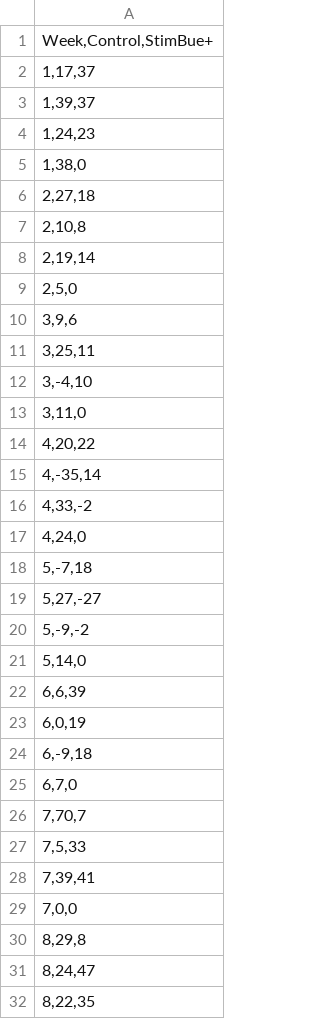
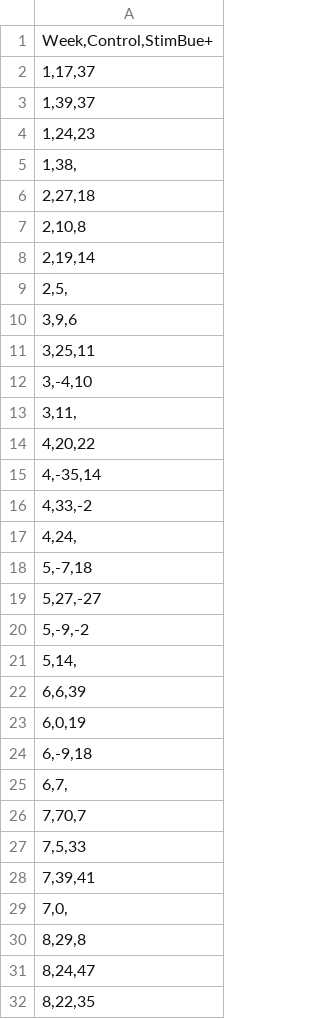
Before and after one commit to larajuneb/Masters, a CSV file: data/spreadsheets/Change in Leaf Numbers.csv, drawn as a sheet; only a part is shown; the diff covers the shown part only.

```diff
--- a/data/spreadsheets/Change in Leaf Numbers.csv
+++ b/data/spreadsheets/Change in Leaf Numbers.csv
@@ -4,3 +4,3 @@
 "1,24,23"
-"1,38,0"
+"1,38,"
 "2,27,18"
@@ -8,3 +8,3 @@
 "2,19,14"
-"2,5,0"
+"2,5,"
 "3,9,6"
@@ -12,3 +12,3 @@
 "3,-4,10"
-"3,11,0"
+"3,11,"
 "4,20,22"
@@ -16,3 +16,3 @@
 "4,33,-2"
-"4,24,0"
+"4,24,"
 "5,-7,18"
@@ -20,3 +20,3 @@
 "5,-9,-2"
-"5,14,0"
+"5,14,"
 "6,6,39"
@@ -24,3 +24,3 @@
 "6,-9,18"
-"6,7,0"
+"6,7,"
 "7,70,7"
@@ -28,3 +28,3 @@
 "7,39,41"
-"7,0,0"
+"7,0,"
 "8,29,8"
```
Also changed, not shown: 4 edited cells elsewhere in this file, 17 other files.
